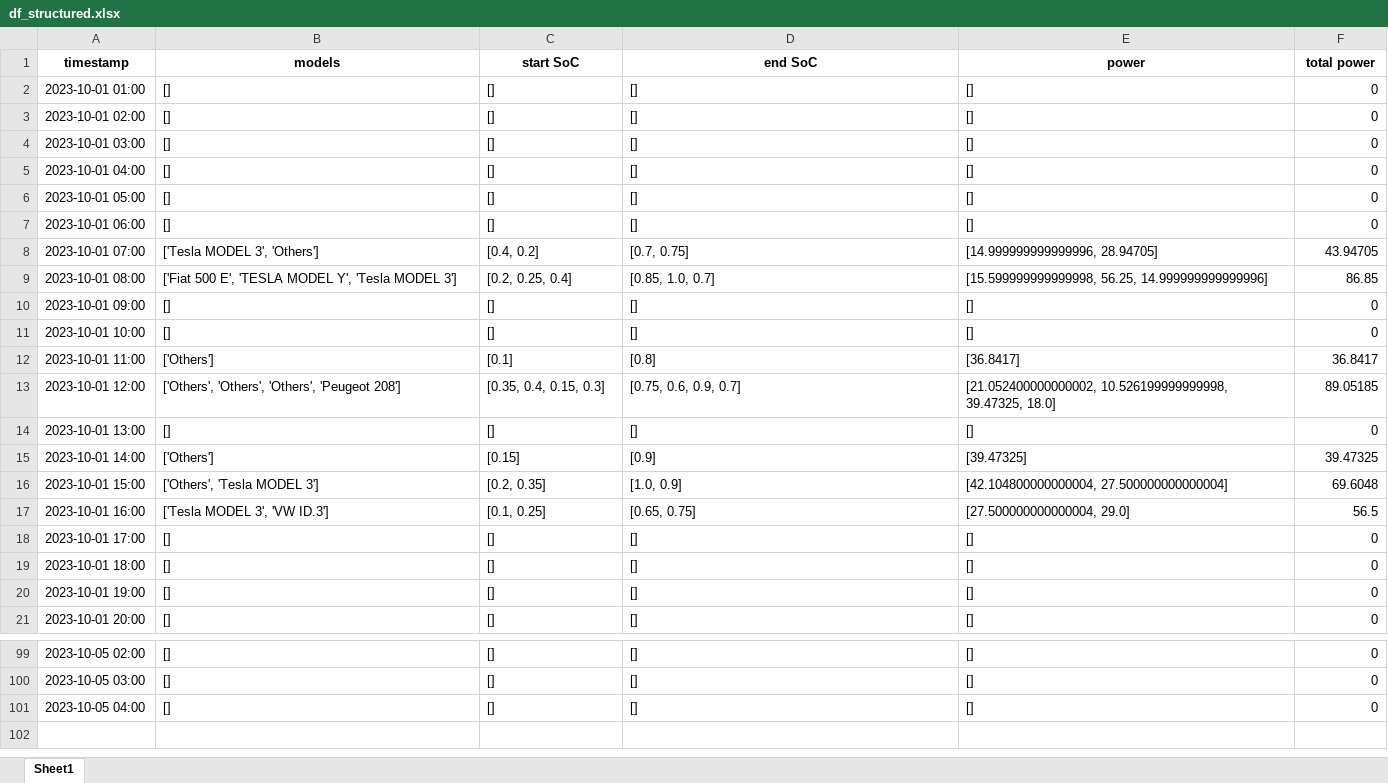
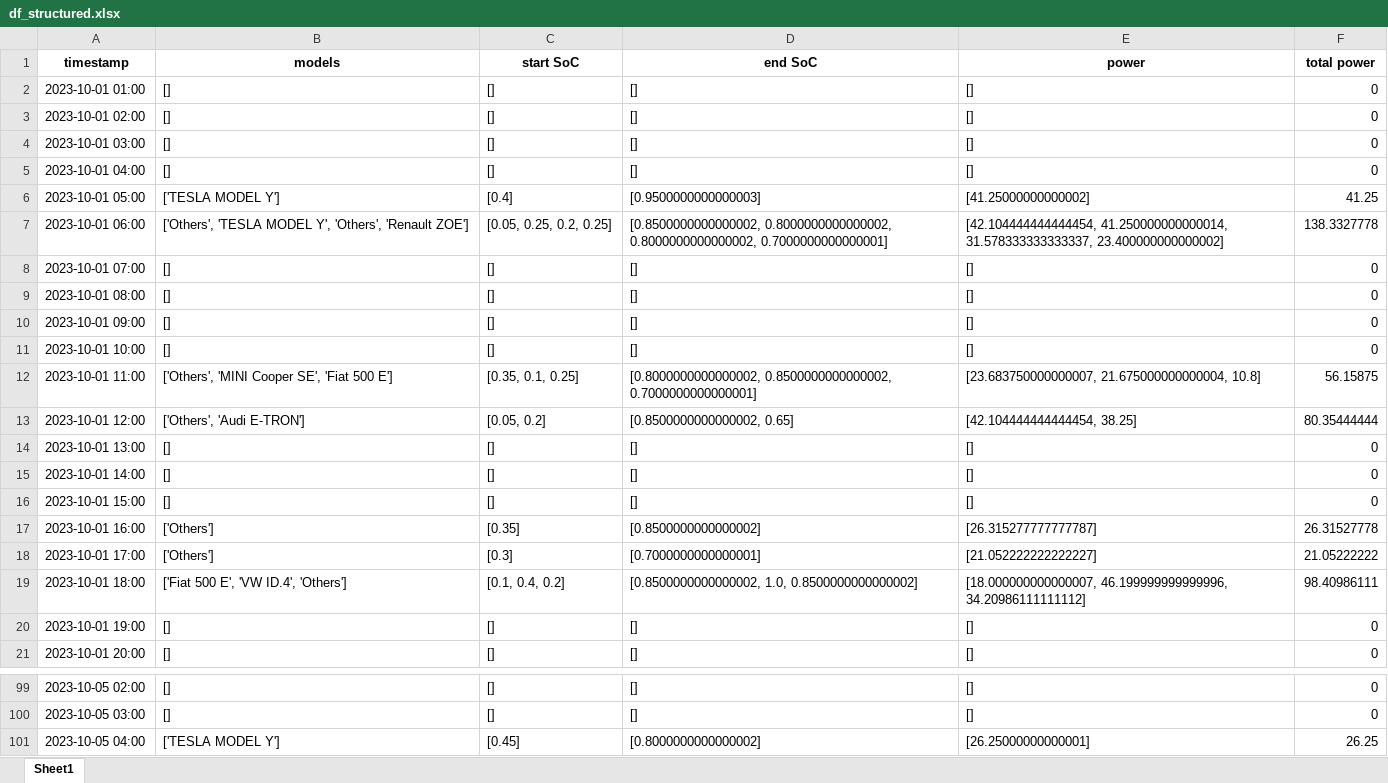
Before and after one commit to christianLeomil/masterthesis, an Excel workbook: output/df_structured.xlsx, sheet Sheet1, drawn as a sheet; only a part is shown, gaps mark what is left out; values as stored, in another font and other column widths than the file's, no borders; removed rows and columns are numbered as before the commit, all else as after; the diff covers the shown part only; the diff names each change by its address in the sheet, - before the commit and + after, or states it on an @@ line.

```diff
--- a/output/df_structured.xlsx (sheet Sheet1)
+++ b/output/df_structured.xlsx (sheet Sheet1)
+row 6: 2023-10-01 05:00 | ['TESLA MODEL Y'] | [0.4] | [0.9500000000000003] | [41.25000000000002] | 41.25
+row 7: 2023-10-01 06:00 | ['Others', 'TESLA MODEL Y', 'Others', 'Renault ZOE'] | [0.05, 0.25, 0.2, 0.25] | [0.8500000000000002, 0.8000000000000002, 0.8000000000000002, 0.7000000000000001] | [42.104444444444454, 41.250000000000014, 31.578333333333337, 23.400000000000002] | 138.3327778
-A8 (timestamp): 2023-10-01 05:00
+A8 (timestamp): 2023-10-01 07:00
-A9 (timestamp): 2023-10-01 06:00
+A9 (timestamp): 2023-10-01 08:00
-row 8: 2023-10-01 07:00 | ['Tesla MODEL 3', 'Others'] | [0.4, 0.2] | [0.7, 0.75] | [14.999999999999996, 28.94705] | 43.94705
-row 9: 2023-10-01 08:00 | ['Fiat 500 E', 'TESLA MODEL Y', 'Tesla MODEL 3'] | [0.2, 0.25, 0.4] | [0.85, 1.0, 0.7] | [15.599999999999998, 56.25, 14.999999999999996] | 86.85
-B12 (models): ['Others']
+B12 (models): ['Others', 'MINI Cooper SE', 'Fiat 500 E']
-C12 (start SoC): [0.1]
+C12 (start SoC): [0.35, 0.1, 0.25]
-D12 (end SoC): [0.8]
+D12 (end SoC): [0.8000000000000002, 0.8500000000000002, 0.7000000000000001]
-E12 (power): [36.8417]
+E12 (power): [23.683750000000007, 21.675000000000004, 10.8]
-F12 (total power): 36.8417
+F12 (total power): 56.15875
-B13 (models): ['Others', 'Others', 'Others', 'Peugeot 208']
+B13 (models): ['Others', 'Audi E-TRON']
-C13 (start SoC): [0.35, 0.4, 0.15, 0.3]
+C13 (start SoC): [0.05, 0.2]
-D13 (end SoC): [0.75, 0.6, 0.9, 0.7]
+D13 (end SoC): [0.8500000000000002, 0.65]
-E13 (power): [21.052400000000002, 10.526199999999998, 39.47325, 18.0]
+E13 (power): [42.104444444444454, 38.25]
-F13 (total power): 89.05185
+F13 (total power): 80.35444444
-row 15: 2023-10-01 14:00 | ['Others'] | [0.15] | [0.9] | [39.47325] | 39.47325
-row 16: 2023-10-01 15:00 | ['Others', 'Tesla MODEL 3'] | [0.2, 0.35] | [1.0, 0.9] | [42.104800000000004, 27.500000000000004] | 69.6048
-row 17: 2023-10-01 16:00 | ['Tesla MODEL 3', 'VW ID.3'] | [0.1, 0.25] | [0.65, 0.75] | [27.500000000000004, 29.0] | 56.5
-A15 (timestamp): 2023-10-01 17:00
+A15 (timestamp): 2023-10-01 14:00
-A16 (timestamp): 2023-10-01 18:00
+A16 (timestamp): 2023-10-01 15:00
+row 17: 2023-10-01 16:00 | ['Others'] | [0.35] | [0.8500000000000002] | [26.315277777777787] | 26.31527778
+row 18: 2023-10-01 17:00 | ['Others'] | [0.3] | [0.7000000000000001] | [21.052222222222227] | 21.05222222
+row 19: 2023-10-01 18:00 | ['Fiat 500 E', 'VW ID.4', 'Others'] | [0.1, 0.4, 0.2] | [0.8500000000000002, 1.0, 0.8500000000000002] | [18.000000000000007, 46.199999999999996, 34.20986111111112] | 98.40986111
-B101 (models): []
+B101 (models): ['TESLA MODEL Y']
-C101 (start SoC): []
+C101 (start SoC): [0.45]
-D101 (end SoC): []
+D101 (end SoC): [0.8000000000000002]
-E101 (power): []
+E101 (power): [26.25000000000001]
-F101 (total power): 0
+F101 (total power): 26.25
```
Also changed, not shown: 12 added rows, 12 removed rows and 67 edited cells elsewhere in this sheet, input/df_input.xlsx, output/df_aux.xlsx, 9 other files.
